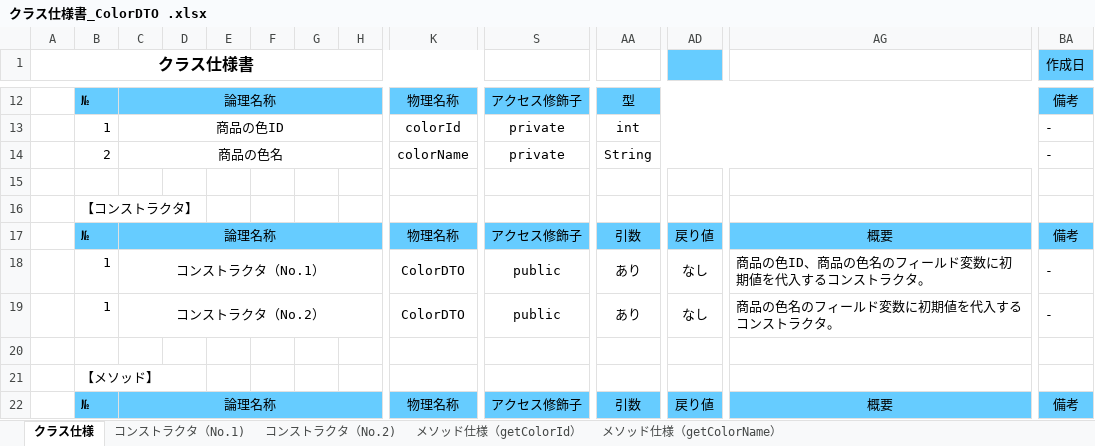
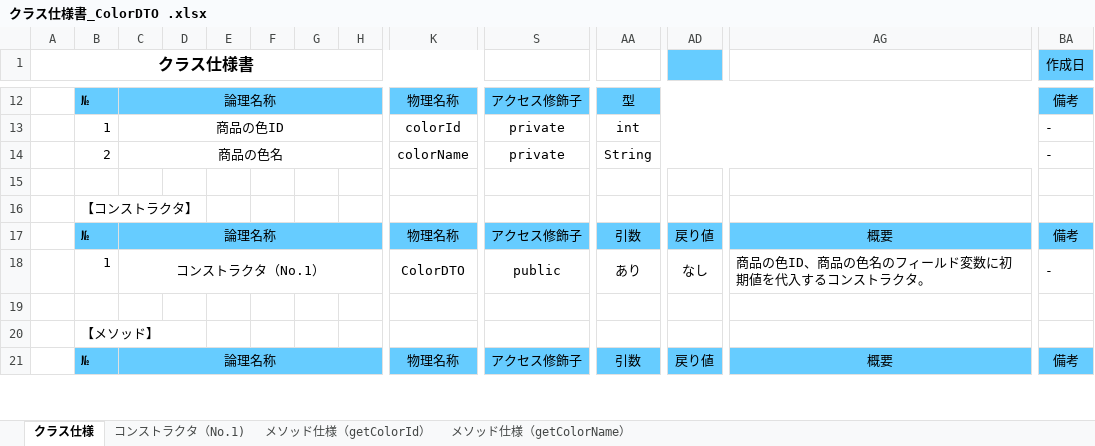
Before and after one commit to shunsuke1108/dev, an Excel workbook: 020-内部設計/023-検索機能/DAO・DTO/クラス仕様書_ColorDTO .xlsx, sheet クラス仕様, drawn as a sheet; only a part is shown, gaps mark what is left out; values as stored, in another font and other column widths than the file's, no borders; rows hold the shown columns only; the diff names each change by its address in the sheet, - before the commit and + after, or states it on an @@ line.

```diff
--- a/020-内部設計/023-検索機能/DAO・DTO/クラス仕様書_ColorDTO .xlsx (sheet クラス仕様)
+++ b/020-内部設計/023-検索機能/DAO・DTO/クラス仕様書_ColorDTO .xlsx (sheet クラス仕様)
-sheet tab: コンストラクタ（No.2)
-row 19:  | 1 | コンストラクタ（No.2） |  |  |  |  |  | ColorDTO | public | あり | なし | 商品の色名のフィールド変数に初期値を代入するコンストラクタ。 | -
```
Also changed, not shown: 020-内部設計/023-検索機能/DAO・DTO/クラス仕様書_ItemDAO.xlsx, 020-内部設計/023-検索機能/DAO・DTO/クラス仕様書_ItemDTO.xlsx, 10 other files.
